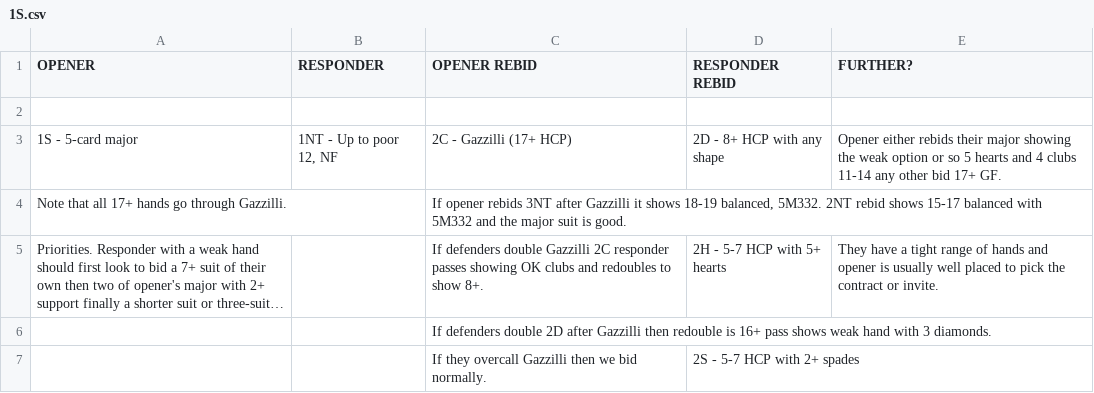
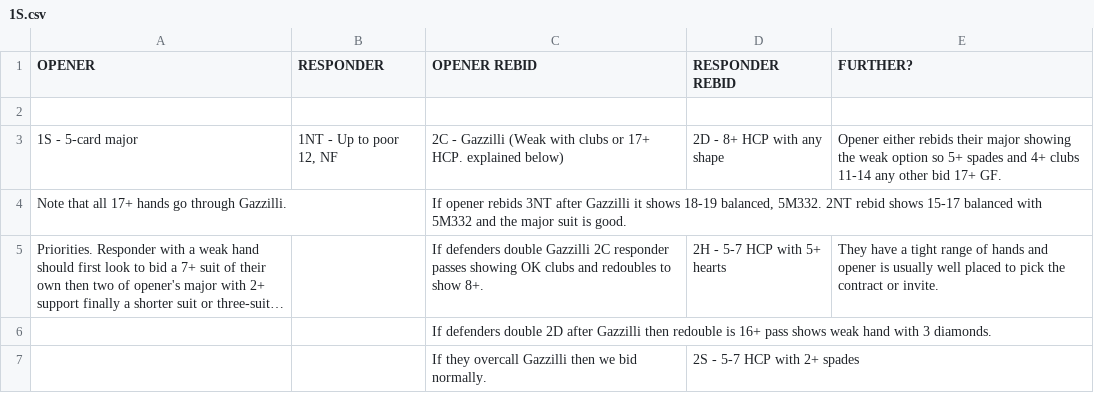
Before and after one commit to thehoglet/pm-sys, a CSV file: csv/1S.csv, drawn as a sheet; only a part is shown; long unchanged cells end in ….

```diff
--- a/csv/1S.csv
+++ b/csv/1S.csv
@@ -2,3 +2,3 @@
 ,,,,
-1S - 5-card major,"1NT - Up to poor 12, NF",2C - Gazzilli (17+ HCP),2D - 8+ HCP with any shape,Opener either rebids their major showing the weak option or so 5 hearts and 4 clubs 11-14 any other bid 17+ GF.
+1S - 5-card major,"1NT - Up to poor 12, NF",2C - Gazzilli (Weak with clubs or 17+ HCP. explained below),2D - 8+ HCP with any shape,Opener either rebids their major showing the weak option so 5+ spades and 4+ clubs 11-14 any other bid 17+ GF.
 Note that all 17+ hands go through Gazzilli.,,"If opener rebids 3NT after Gazzilli it shows 18-19 balanced, 5M332. 2NT rebid shows 15-17 balanced with 5M332 and the major suit is good.",,
```
Also changed, not shown: csv/1H.csv, 4 other files.
